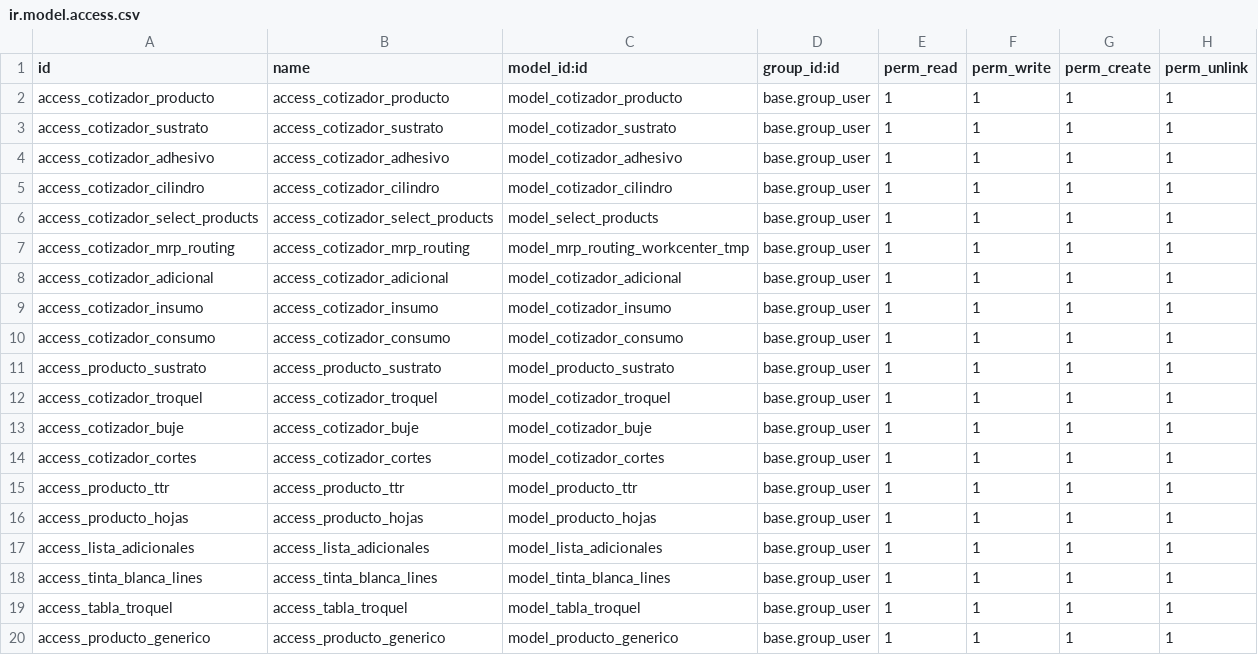
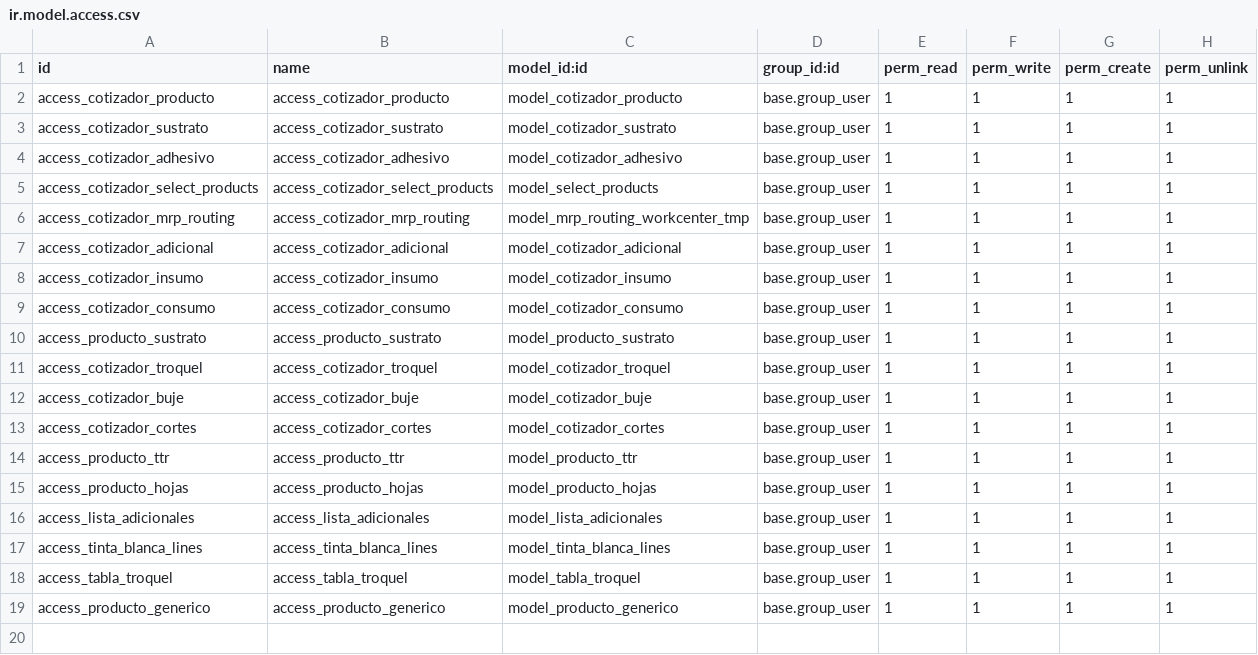
Before and after one commit to jcamposrojas/Jpprint, a CSV file: cotizador_l10n_cl/security/ir.model.access.csv, drawn as a sheet; the diff names each change by its address in the sheet, - before the commit and + after, or states it on an @@ line.

Commit message:
Upd cotizador v32

```diff
--- a/cotizador_l10n_cl/security/ir.model.access.csv
+++ b/cotizador_l10n_cl/security/ir.model.access.csv
-row 5: access_cotizador_cilindro | access_cotizador_cilindro | model_cotizador_cilindro | base.group_user | 1 | 1 | 1 | 1
```
Also changed, not shown: 6 other files.
